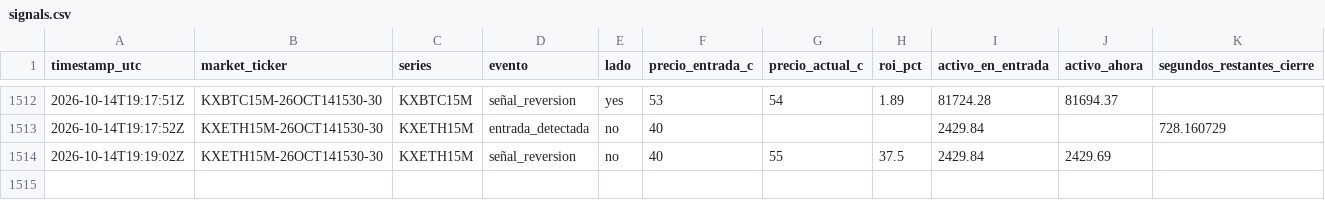
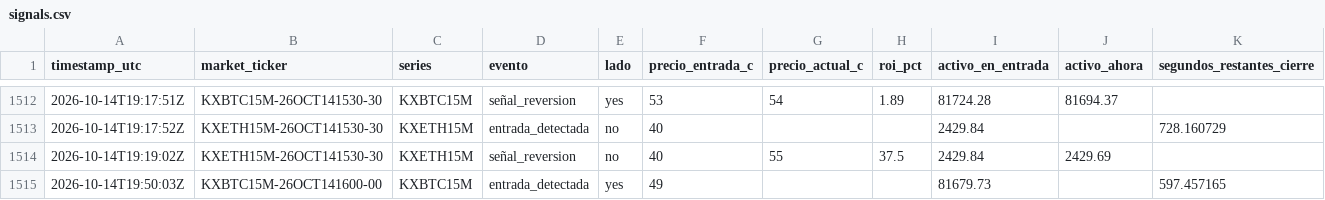
Before and after one commit to Daninaho2316/Kalshi-se-ales, a CSV file: logs/signals.csv, drawn as a sheet; only a part is shown, gaps mark what is left out.

```diff
--- a/logs/signals.csv
+++ b/logs/signals.csv
@@ -1514 +1514,2 @@ timestamp_utc,market_ticker,series,evento,lado,precio_entrada_c,precio_actual_c,
 2026-10-14T19:19:02Z,KXETH15M-26OCT141530-30,KXETH15M,señal_reversion,no,40,55,37.5,2429.84,2429.69,
+2026-10-14T19:50:03Z,KXBTC15M-26OCT141600-00,KXBTC15M,entrada_detectada,yes,49,,,81679.73,,597.457165
```
Also changed, not shown: 1 other file.
